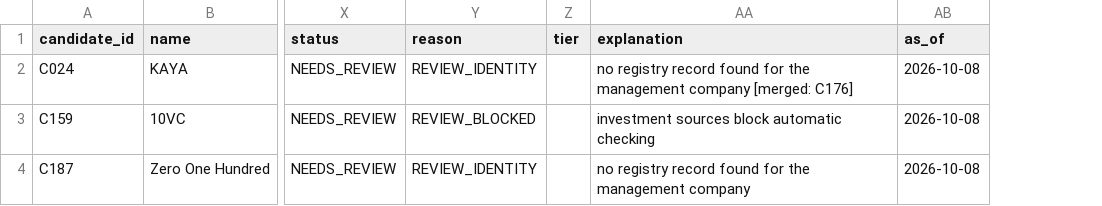
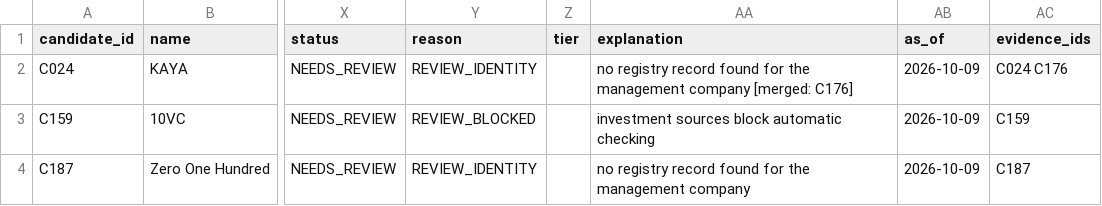
Before and after one commit to Matush77/Clientelo-task-a, a CSV file: data/processed/needs_review.csv, drawn as a sheet; only a part is shown, gaps mark what is left out; the diff names each change by its address in the sheet, - before the commit and + after, or states it on an @@ line.

```diff
--- a/data/processed/needs_review.csv
+++ b/data/processed/needs_review.csv
+column AC (evidence_ids), rows 2-4: C024 C176 | C159 | C187
-AB2:AB4 (as_of): 2026-10-08
+AB2:AB4 (as_of): 2026-10-09
```
Also changed, not shown: data/processed/claims.csv, data/processed/decisions.csv, 4 other files.
